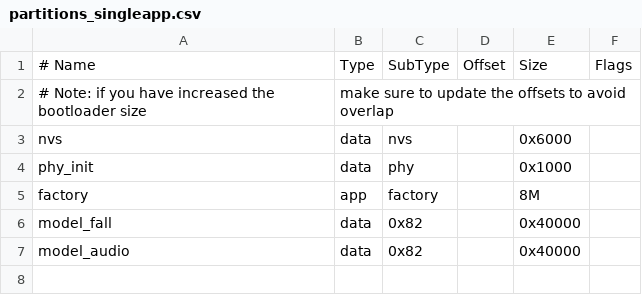
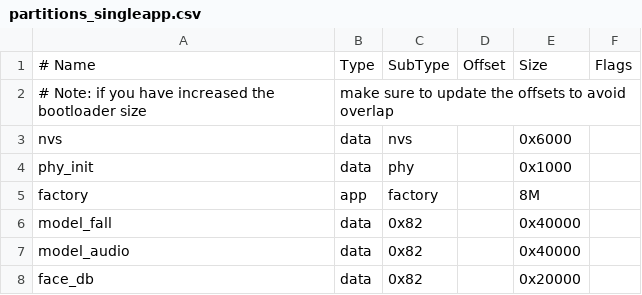
Before and after one commit to Gxucc/OV5647, a CSV file: partitions_singleapp.csv, drawn as a sheet; the diff names each change by its address in the sheet, - before the commit and + after, or states it on an @@ line.

```diff
--- a/partitions_singleapp.csv
+++ b/partitions_singleapp.csv
+row 8: face_db | data | 0x82 |  | 0x20000
```
Also changed, not shown: 11 other files.
